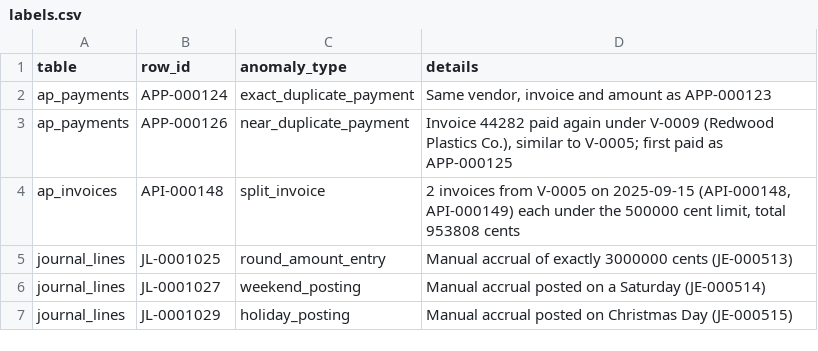
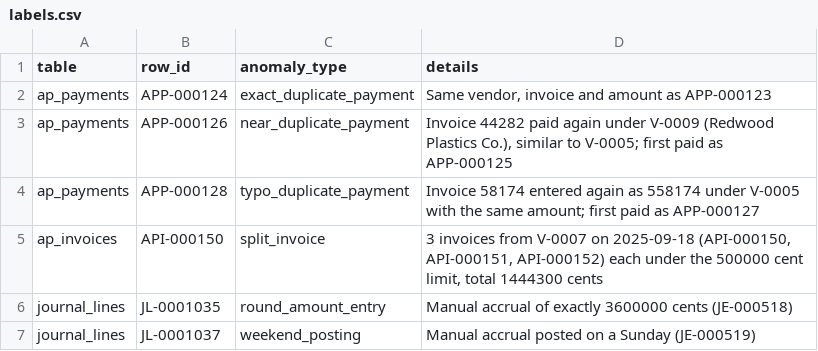
Before and after one commit to mehmetsean/ledgercheck, a CSV file: examples/synthbiz-seed42-12m/labels.csv, drawn as a sheet.

```diff
--- a/examples/synthbiz-seed42-12m/labels.csv
+++ b/examples/synthbiz-seed42-12m/labels.csv
@@ -3,5 +3,5 @@ ap_payments,APP-000124,exact_duplicate_payment,"Same vendor, invoice and amount
 ap_payments,APP-000126,near_duplicate_payment,"Invoice 44282 paid again under V-0009 (Redwood Plastics Co.), similar to V-0005; first paid as APP-000125"
-ap_invoices,API-000148,split_invoice,"2 invoices from V-0005 on 2025-09-15 (API-000148, API-000149) each under the 500000 cent limit, total 953808 cents"
-journal_lines,JL-0001025,round_amount_entry,Manual accrual of exactly 3000000 cents (JE-000513)
-journal_lines,JL-0001027,weekend_posting,Manual accrual posted on a Saturday (JE-000514)
-journal_lines,JL-0001029,holiday_posting,Manual accrual posted on Christmas Day (JE-000515)
+ap_payments,APP-000128,typo_duplicate_payment,Invoice 58174 entered again as 558174 under V-0005 with the same amount; first paid as APP-000127
+ap_invoices,API-000150,split_invoice,"3 invoices from V-0007 on 2025-09-18 (API-000150, API-000151, API-000152) each under the 500000 cent limit, total 1444300 cents"
+journal_lines,JL-0001035,round_amount_entry,Manual accrual of exactly 3600000 cents (JE-000518)
+journal_lines,JL-0001037,weekend_posting,Manual accrual posted on a Sunday (JE-000519)
```
Also changed, not shown: examples/synthbiz-seed42-12m/ap_payments.csv, examples/synthbiz-seed42-12m/bank_transactions.csv, 27 other files.
